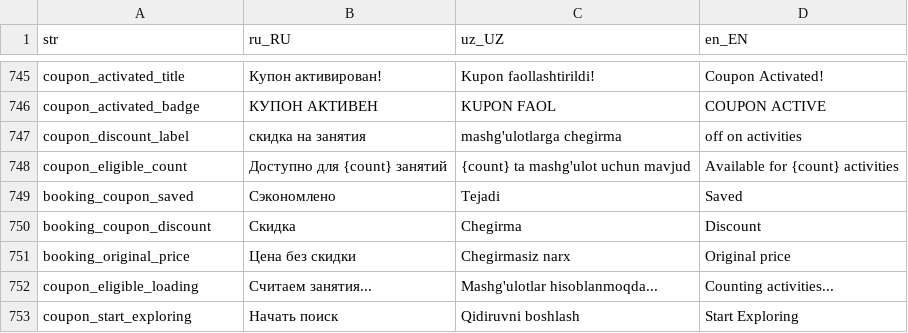
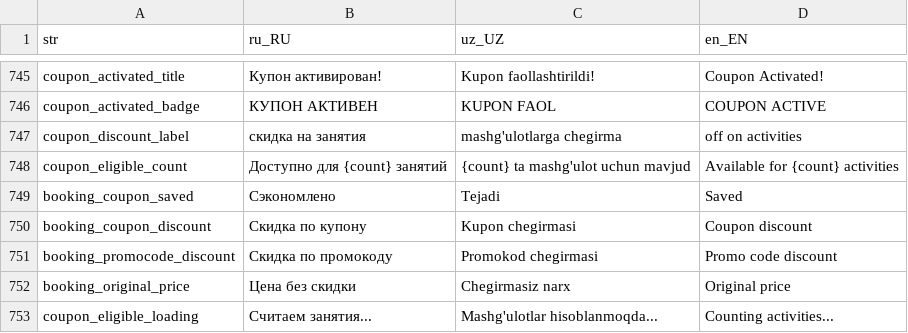
Before and after one commit to LUMI-PASS/lumi-mobile-app, a CSV file: assets/localization/translations.csv, drawn as a sheet; only a part is shown, gaps mark what is left out; the shorter side is filled out with more unchanged rows.

```diff
--- a/assets/localization/translations.csv
+++ b/assets/localization/translations.csv
@@ -749,3 +749,4 @@ coupon_eligible_count,Доступно для {count} занятий,{count} ta
 booking_coupon_saved,Сэкономлено,Tejadi,Saved
-booking_coupon_discount,Скидка,Chegirma,Discount
+booking_coupon_discount,Скидка по купону,Kupon chegirmasi,Coupon discount
+booking_promocode_discount,Скидка по промокоду,Promokod chegirmasi,Promo code discount
 booking_original_price,Цена без скидки,Chegirmasiz narx,Original price
```
Also changed, not shown: 4 other files.
